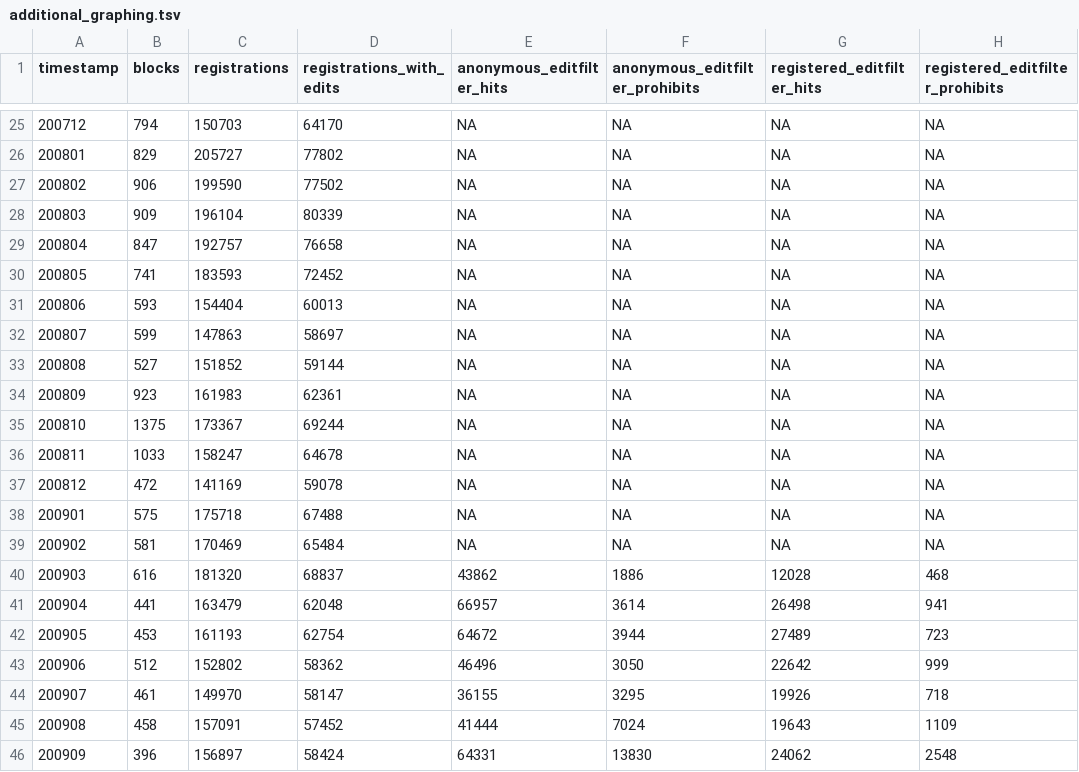
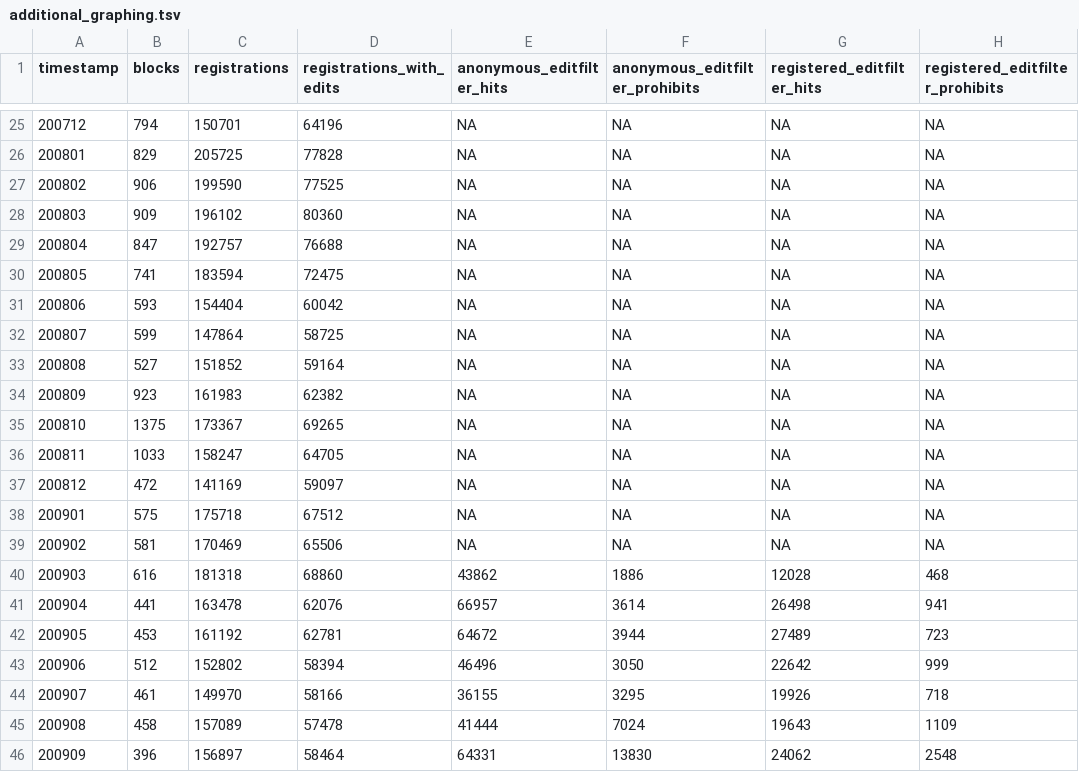
Before and after one commit to Ironholds/Blockr, a TSV file: Data/additional_graphing.tsv, drawn as a sheet; only a part is shown, gaps mark what is left out; the diff covers the shown part only.

```diff
--- a/Data/additional_graphing.tsv
+++ b/Data/additional_graphing.tsv
@@ -25,22 +25,22 @@
-200712	794	150703	64170	NA	NA	NA	NA
-200801	829	205727	77802	NA	NA	NA	NA
-200802	906	199590	77502	NA	NA	NA	NA
-200803	909	196104	80339	NA	NA	NA	NA
-200804	847	192757	76658	NA	NA	NA	NA
-200805	741	183593	72452	NA	NA	NA	NA
-200806	593	154404	60013	NA	NA	NA	NA
-200807	599	147863	58697	NA	NA	NA	NA
-200808	527	151852	59144	NA	NA	NA	NA
-200809	923	161983	62361	NA	NA	NA	NA
-200810	1375	173367	69244	NA	NA	NA	NA
-200811	1033	158247	64678	NA	NA	NA	NA
-200812	472	141169	59078	NA	NA	NA	NA
-200901	575	175718	67488	NA	NA	NA	NA
-200902	581	170469	65484	NA	NA	NA	NA
-200903	616	181320	68837	43862	1886	12028	468
-200904	441	163479	62048	66957	3614	26498	941
-200905	453	161193	62754	64672	3944	27489	723
-200906	512	152802	58362	46496	3050	22642	999
-200907	461	149970	58147	36155	3295	19926	718
-200908	458	157091	57452	41444	7024	19643	1109
-200909	396	156897	58424	64331	13830	24062	2548
+200712	794	150701	64196	NA	NA	NA	NA
+200801	829	205725	77828	NA	NA	NA	NA
+200802	906	199590	77525	NA	NA	NA	NA
+200803	909	196102	80360	NA	NA	NA	NA
+200804	847	192757	76688	NA	NA	NA	NA
+200805	741	183594	72475	NA	NA	NA	NA
+200806	593	154404	60042	NA	NA	NA	NA
+200807	599	147864	58725	NA	NA	NA	NA
+200808	527	151852	59164	NA	NA	NA	NA
+200809	923	161983	62382	NA	NA	NA	NA
+200810	1375	173367	69265	NA	NA	NA	NA
+200811	1033	158247	64705	NA	NA	NA	NA
+200812	472	141169	59097	NA	NA	NA	NA
+200901	575	175718	67512	NA	NA	NA	NA
+200902	581	170469	65506	NA	NA	NA	NA
+200903	616	181318	68860	43862	1886	12028	468
+200904	441	163478	62076	66957	3614	26498	941
+200905	453	161192	62781	64672	3944	27489	723
+200906	512	152802	58394	46496	3050	22642	999
+200907	461	149970	58166	36155	3295	19926	718
+200908	458	157089	57478	41444	7024	19643	1109
+200909	396	156897	58464	64331	13830	24062	2548
```
Also changed, not shown: 107 edited cells elsewhere in this file, Data/ipblocks_anonymous_regex_matches.tsv, Data/ipblocks_registered_regex_matches.tsv, 15 other files.
